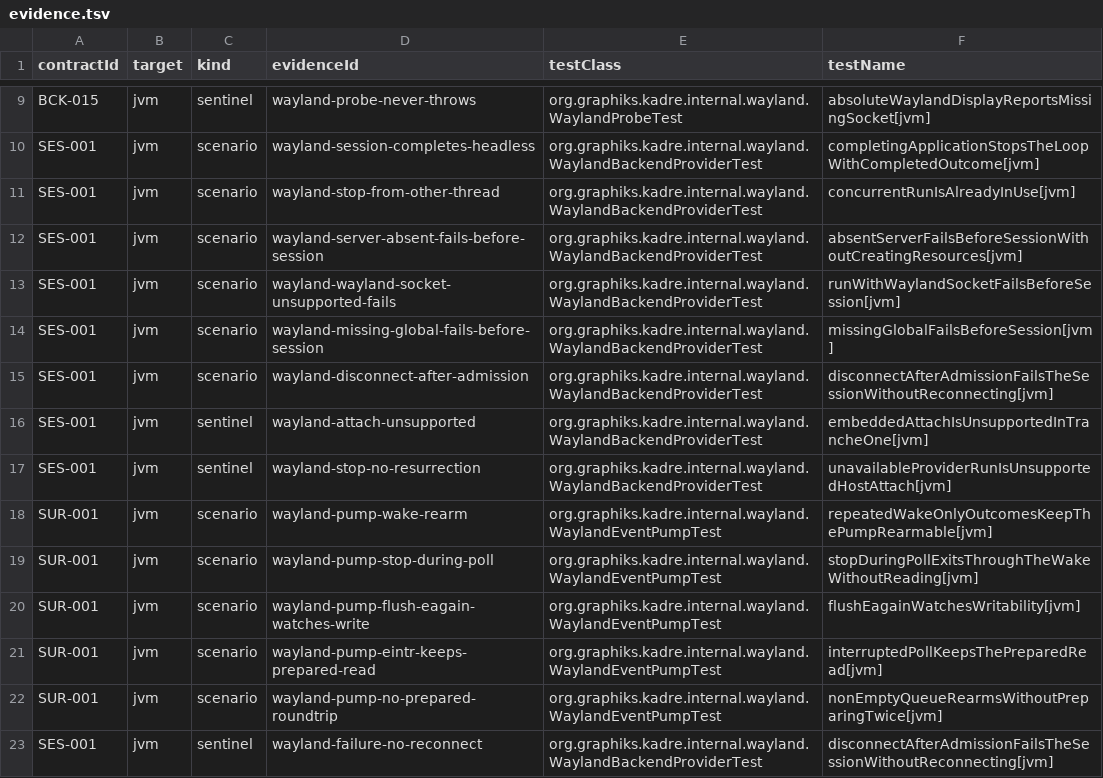
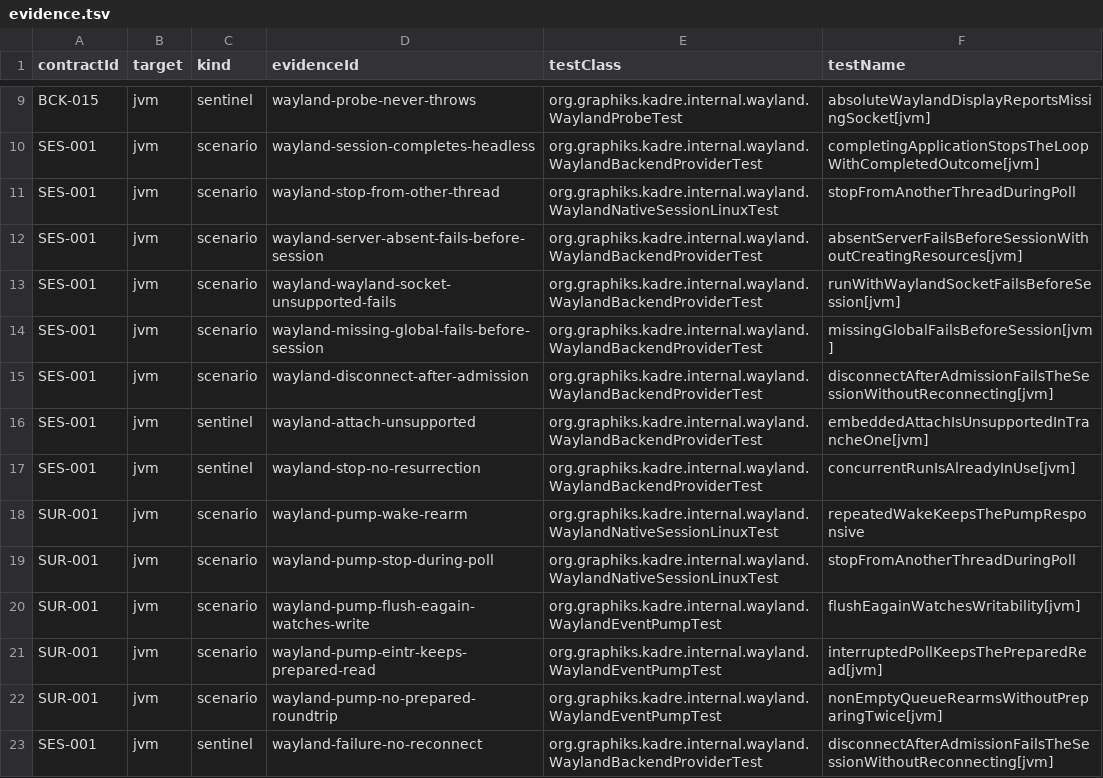
Before and after one commit to ygdrasil-io/poc-koreos, a TSV file: kadre/backend/wayland/contracts/evidence.tsv, drawn as a sheet; only a part is shown, gaps mark what is left out.

Commit message:
fix(wayland): drain the wake, gate the workflow, align evidence and add the cancellation proof

```diff
--- a/kadre/backend/wayland/contracts/evidence.tsv
+++ b/kadre/backend/wayland/contracts/evidence.tsv
@@ -10,3 +10,3 @@ BCK-015	jvm	sentinel	wayland-probe-never-throws	org.graphiks.kadre.internal.wayl
 SES-001	jvm	scenario	wayland-session-completes-headless	org.graphiks.kadre.internal.wayland.WaylandBackendProviderTest	completingApplicationStopsTheLoopWithCompletedOutcome[jvm]
-SES-001	jvm	scenario	wayland-stop-from-other-thread	org.graphiks.kadre.internal.wayland.WaylandBackendProviderTest	concurrentRunIsAlreadyInUse[jvm]
+SES-001	jvm	scenario	wayland-stop-from-other-thread	org.graphiks.kadre.internal.wayland.WaylandNativeSessionLinuxTest	stopFromAnotherThreadDuringPoll
 SES-001	jvm	scenario	wayland-server-absent-fails-before-session	org.graphiks.kadre.internal.wayland.WaylandBackendProviderTest	absentServerFailsBeforeSessionWithoutCreatingResources[jvm]
@@ -16,5 +16,5 @@ SES-001	jvm	scenario	wayland-disconnect-after-admission	org.graphiks.kadre.inter
 SES-001	jvm	sentinel	wayland-attach-unsupported	org.graphiks.kadre.internal.wayland.WaylandBackendProviderTest	embeddedAttachIsUnsupportedInTrancheOne[jvm]
-SES-001	jvm	sentinel	wayland-stop-no-resurrection	org.graphiks.kadre.internal.wayland.WaylandBackendProviderTest	unavailableProviderRunIsUnsupportedHostAttach[jvm]
-SUR-001	jvm	scenario	wayland-pump-wake-rearm	org.graphiks.kadre.internal.wayland.WaylandEventPumpTest	repeatedWakeOnlyOutcomesKeepThePumpRearmable[jvm]
-SUR-001	jvm	scenario	wayland-pump-stop-during-poll	org.graphiks.kadre.internal.wayland.WaylandEventPumpTest	stopDuringPollExitsThroughTheWakeWithoutReading[jvm]
+SES-001	jvm	sentinel	wayland-stop-no-resurrection	org.graphiks.kadre.internal.wayland.WaylandBackendProviderTest	concurrentRunIsAlreadyInUse[jvm]
+SUR-001	jvm	scenario	wayland-pump-wake-rearm	org.graphiks.kadre.internal.wayland.WaylandNativeSessionLinuxTest	repeatedWakeKeepsThePumpResponsive
+SUR-001	jvm	scenario	wayland-pump-stop-during-poll	org.graphiks.kadre.internal.wayland.WaylandNativeSessionLinuxTest	stopFromAnotherThreadDuringPoll
 SUR-001	jvm	scenario	wayland-pump-flush-eagain-watches-write	org.graphiks.kadre.internal.wayland.WaylandEventPumpTest	flushEagainWatchesWritability[jvm]
```
Also changed, not shown: 6 other files.
